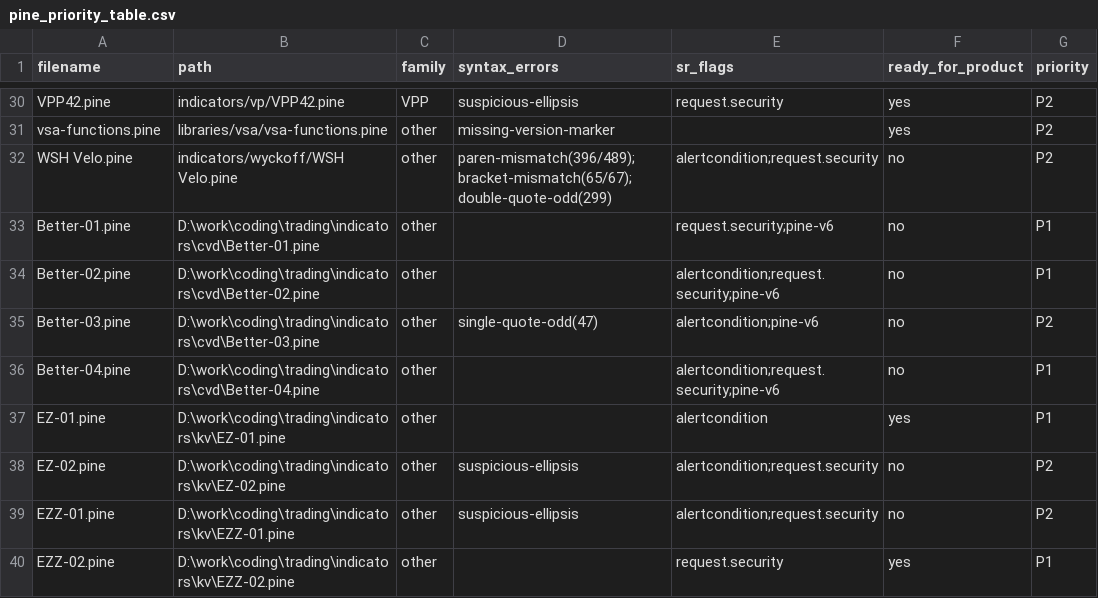
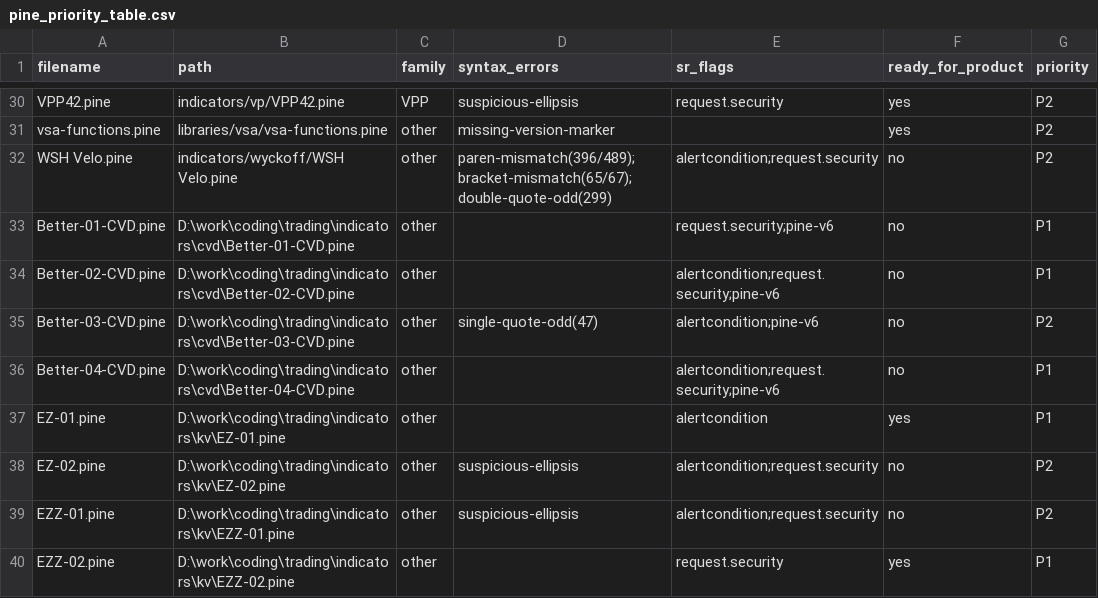
Before and after one commit to Khogao/Trading, a CSV file: docs/pine_priority_table.csv, drawn as a sheet; only a part is shown, gaps mark what is left out; the diff names each change by its address in the sheet, - before the commit and + after, or states it on an @@ line.

Commit message:
chore(docs): update pine_priority_table BetterBetter-CVD paths

```diff
--- a/docs/pine_priority_table.csv
+++ b/docs/pine_priority_table.csv
-A33 (filename): Better-01.pine
+A33 (filename): Better-01-CVD.pine
-B33 (path): D:\work\coding\trading\indicators\cvd\Better-01.pine
+B33 (path): D:\work\coding\trading\indicators\cvd\Better-01-CVD.pine
-A34 (filename): Better-02.pine
+A34 (filename): Better-02-CVD.pine
-B34 (path): D:\work\coding\trading\indicators\cvd\Better-02.pine
+B34 (path): D:\work\coding\trading\indicators\cvd\Better-02-CVD.pine
-A35 (filename): Better-03.pine
+A35 (filename): Better-03-CVD.pine
-B35 (path): D:\work\coding\trading\indicators\cvd\Better-03.pine
+B35 (path): D:\work\coding\trading\indicators\cvd\Better-03-CVD.pine
-A36 (filename): Better-04.pine
+A36 (filename): Better-04-CVD.pine
-B36 (path): D:\work\coding\trading\indicators\cvd\Better-04.pine
+B36 (path): D:\work\coding\trading\indicators\cvd\Better-04-CVD.pine
```
